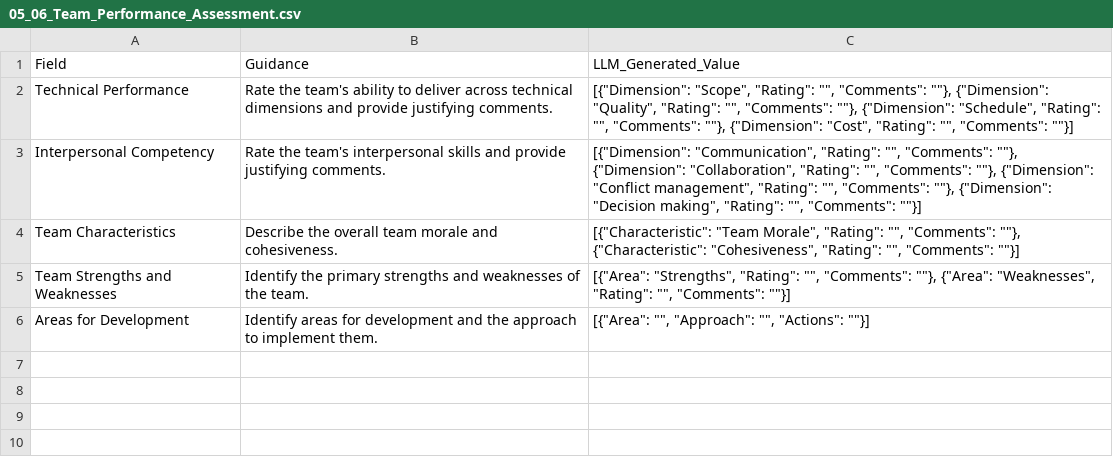
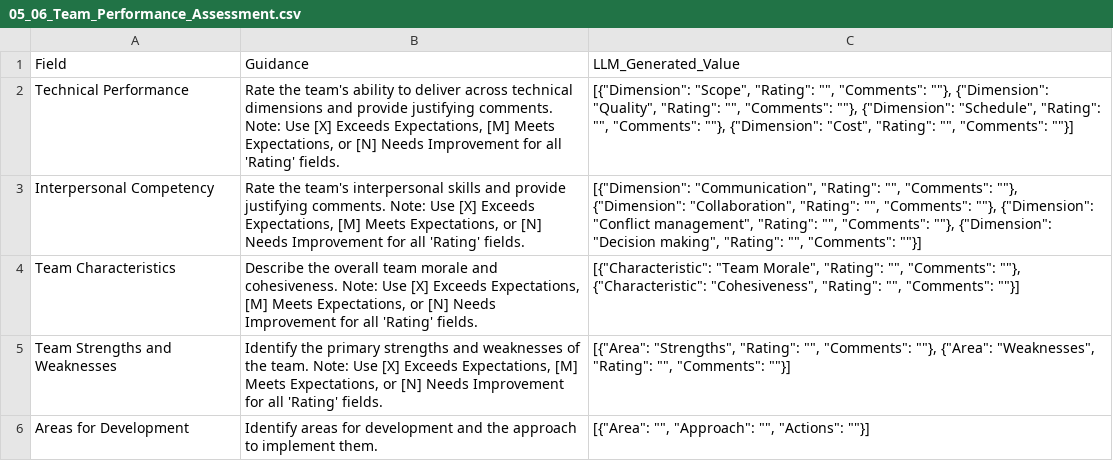
Before and after one commit to fakhruldeen/Tasleemat, a CSV file: forms/05_Executing/06_Team_Performance_Assessment/05_06_Team_Performance_Assessment.csv, drawn as a sheet.

```diff
--- a/forms/05_Executing/06_Team_Performance_Assessment/05_06_Team_Performance_Assessment.csv
+++ b/forms/05_Executing/06_Team_Performance_Assessment/05_06_Team_Performance_Assessment.csv
@@ -1,6 +1,6 @@
 Field,Guidance,LLM_Generated_Value
-Technical Performance,Rate the team's ability to deliver across technical dimensions and provide justifying comments.,"[{""Dimension"": ""Scope"", ""Rating"": """", ""Comments"": """"}, {""Dimension"": ""Quality"", ""Rating"": """", ""Comments"": """"}, {""Dimension"": ""Schedule"", ""Rating"": """", ""Comments"": """"}, {""Dimension"": ""Cost"", ""Rating"": """", ""Comments"": """"}]"
-Interpersonal Competency,Rate the team's interpersonal skills and provide justifying comments.,"[{""Dimension"": ""Communication"", ""Rating"": """", ""Comments"": """"}, {""Dimension"": ""Collaboration"", ""Rating"": """", ""Comments"": """"}, {""Dimension"": ""Conflict management"", ""Rating"": """", ""Comments"": """"}, {""Dimension"": ""Decision making"", ""Rating"": """", ""Comments"": """"}]"
-Team Characteristics,Describe the overall team morale and cohesiveness.,"[{""Characteristic"": ""Team Morale"", ""Rating"": """", ""Comments"": """"}, {""Characteristic"": ""Cohesiveness"", ""Rating"": """", ""Comments"": """"}]"
-Team Strengths and Weaknesses,Identify the primary strengths and weaknesses of the team.,"[{""Area"": ""Strengths"", ""Rating"": """", ""Comments"": """"}, {""Area"": ""Weaknesses"", ""Rating"": """", ""Comments"": """"}]"
+Technical Performance,"Rate the team's ability to deliver across technical dimensions and provide justifying comments. Note: Use [X] Exceeds Expectations, [M] Meets Expectations, or [N] Needs Improvement for all 'Rating' fields.","[{""Dimension"": ""Scope"", ""Rating"": """", ""Comments"": """"}, {""Dimension"": ""Quality"", ""Rating"": """", ""Comments"": """"}, {""Dimension"": ""Schedule"", ""Rating"": """", ""Comments"": """"}, {""Dimension"": ""Cost"", ""Rating"": """", ""Comments"": """"}]"
+Interpersonal Competency,"Rate the team's interpersonal skills and provide justifying comments. Note: Use [X] Exceeds Expectations, [M] Meets Expectations, or [N] Needs Improvement for all 'Rating' fields.","[{""Dimension"": ""Communication"", ""Rating"": """", ""Comments"": """"}, {""Dimension"": ""Collaboration"", ""Rating"": """", ""Comments"": """"}, {""Dimension"": ""Conflict management"", ""Rating"": """", ""Comments"": """"}, {""Dimension"": ""Decision making"", ""Rating"": """", ""Comments"": """"}]"
+Team Characteristics,"Describe the overall team morale and cohesiveness. Note: Use [X] Exceeds Expectations, [M] Meets Expectations, or [N] Needs Improvement for all 'Rating' fields.","[{""Characteristic"": ""Team Morale"", ""Rating"": """", ""Comments"": """"}, {""Characteristic"": ""Cohesiveness"", ""Rating"": """", ""Comments"": """"}]"
+Team Strengths and Weaknesses,"Identify the primary strengths and weaknesses of the team. Note: Use [X] Exceeds Expectations, [M] Meets Expectations, or [N] Needs Improvement for all 'Rating' fields.","[{""Area"": ""Strengths"", ""Rating"": """", ""Comments"": """"}, {""Area"": ""Weaknesses"", ""Rating"": """", ""Comments"": """"}]"
 Areas for Development,Identify areas for development and the approach to implement them.,"[{""Area"": """", ""Approach"": """", ""Actions"": """"}]"
```
Also changed, not shown: forms/ar/05_التنفيذ/06_تقييم_أداء_الفريق/05_06_تقييم_أداء_الفريق.csv, 6 other files.
